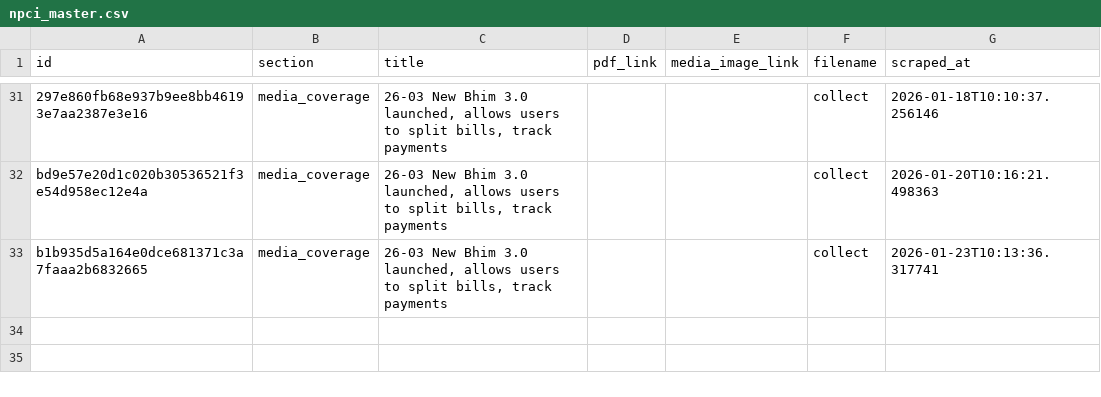
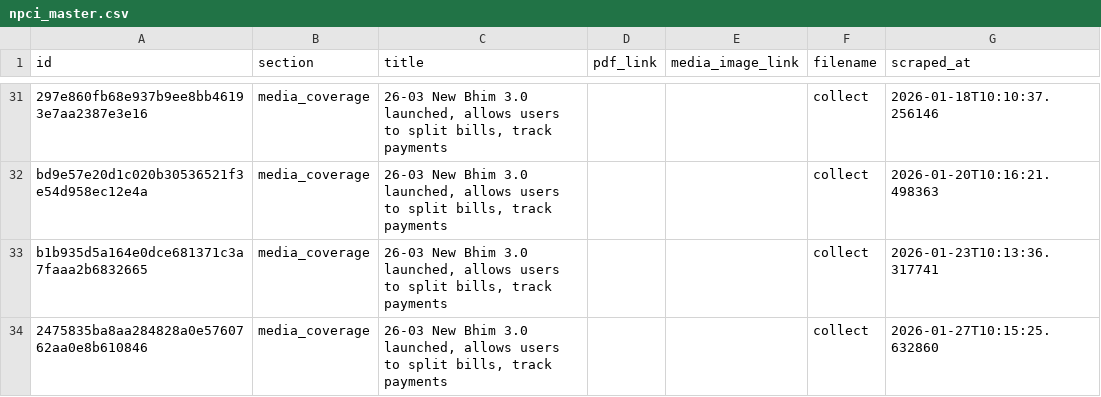
Before and after one commit to Legaltech-TL/trilegal-regulatory-updates, a CSV file: data/npci_master.csv, drawn as a sheet; only a part is shown, gaps mark what is left out.

```diff
--- a/data/npci_master.csv
+++ b/data/npci_master.csv
@@ -33 +33,2 @@ bd9e57e20d1c020b30536521f3e54d958ec12e4a,media_coverage,"26-03 New Bhim 3.0 laun
 b1b935d5a164e0dce681371c3a7faaa2b6832665,media_coverage,"26-03 New Bhim 3.0 launched, allows users to split bills, track payments",,,collect,2026-01-23T10:13:36.317741
+2475835ba8aa284828a0e5760762aa0e8b610846,media_coverage,"26-03 New Bhim 3.0 launched, allows users to split bills, track payments",,,collect,2026-01-27T10:15:25.632860
```
Also changed, not shown: 2 other files.
